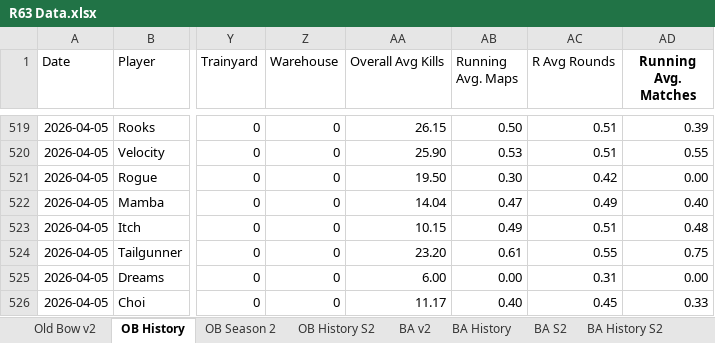
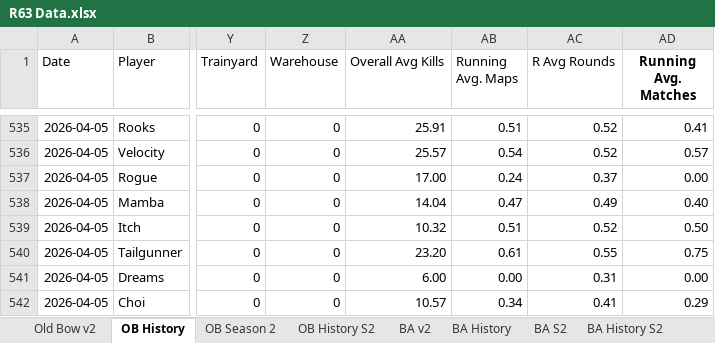
Before and after one commit to brettjmiller8-cpu/r63-stats, an Excel workbook: R63 Data.xlsx, sheet OB History, drawn as a sheet; only a part is shown, gaps mark what is left out; values as stored, in another font and other column widths than the file's, no borders; addresses are those after the commit; the diff covers the shown part only; the diff names each change by its address in the sheet, - before the commit and + after, or states it on an @@ line.

```diff
--- a/R63 Data.xlsx (sheet OB History)
+++ b/R63 Data.xlsx (sheet OB History)
-AA535 (Overall Avg Kills): 26.15
+AA535 (Overall Avg Kills): 25.91
-AB535 (Running Avg. Maps): 0.50
+AB535 (Running Avg. Maps): 0.51
-AC535:AC536 (R Avg Rounds): 0.51
+AC535:AC536 (R Avg Rounds): 0.52
-AD535 (Running Avg. Matches): 0.39
+AD535 (Running Avg. Matches): 0.41
-AA536 (Overall Avg Kills): 25.90
+AA536 (Overall Avg Kills): 25.57
-AB536 (Running Avg. Maps): 0.53
+AB536 (Running Avg. Maps): 0.54
-AD536 (Running Avg. Matches): 0.55
+AD536 (Running Avg. Matches): 0.57
-AA537 (Overall Avg Kills): 19.50
+AA537 (Overall Avg Kills): 17.00
-AB537 (Running Avg. Maps): 0.30
+AB537 (Running Avg. Maps): 0.24
-AC537 (R Avg Rounds): 0.42
+AC537 (R Avg Rounds): 0.37
-AA539 (Overall Avg Kills): 10.15
+AA539 (Overall Avg Kills): 10.32
-AB539 (Running Avg. Maps): 0.49
+AB539 (Running Avg. Maps): 0.51
-AC539 (R Avg Rounds): 0.51
+AC539 (R Avg Rounds): 0.52
-AD539 (Running Avg. Matches): 0.48
+AD539 (Running Avg. Matches): 0.50
-AA542 (Overall Avg Kills): 11.17
+AA542 (Overall Avg Kills): 10.57
-AB542 (Running Avg. Maps): 0.40
+AB542 (Running Avg. Maps): 0.34
-AC542 (R Avg Rounds): 0.45
+AC542 (R Avg Rounds): 0.41
-AD542 (Running Avg. Matches): 0.33
+AD542 (Running Avg. Matches): 0.29
```
Also changed, not shown: 16 added rows and 16 edited cells elsewhere in this sheet, sheet OB History S2, sheet OB Season 2, sheet Old Bow v2, formulas that keep their value.
